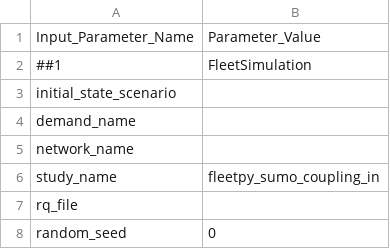
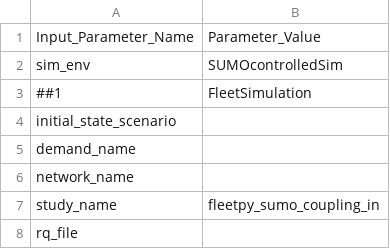
Before and after one commit to JoelBrodersen/FleetPy, a CSV file: studies/fleetpy_sumo_coupling_in/scenarios/constant_config.csv, drawn as a sheet; only a part is shown; the shorter side is filled out with more unchanged rows.

```diff
--- a/studies/fleetpy_sumo_coupling_in/scenarios/constant_config.csv
+++ b/studies/fleetpy_sumo_coupling_in/scenarios/constant_config.csv
@@ -1,2 +1,3 @@
 Input_Parameter_Name,Parameter_Value
+sim_env,SUMOcontrolledSim
 ##1,FleetSimulation
```
Also changed, not shown: studies/fleetpy_sumo_coupling/scenarios/test_no_coupling_irs_only_reliability.csv, 3 other files.
